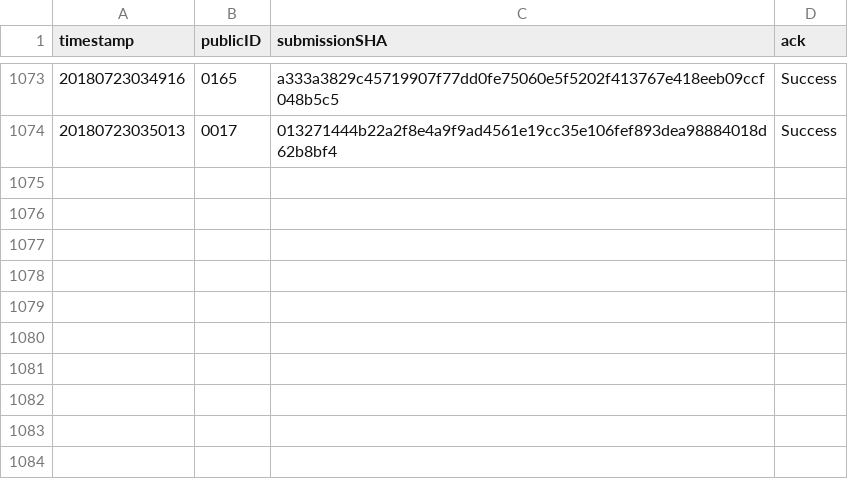
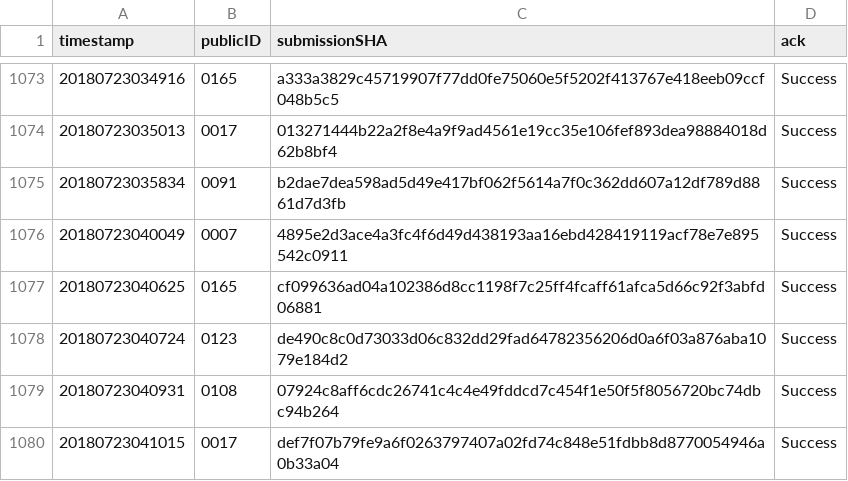
Before and after one commit to icfpcontest2018/icfpcontest2018.github.io, a CSV file: _data/submission_acks.csv, drawn as a sheet; only a part is shown, gaps mark what is left out.

Commit message:
Update submission_acks.

```diff
--- a/_data/submission_acks.csv
+++ b/_data/submission_acks.csv
@@ -1074 +1074,7 @@ timestamp,publicID,submissionSHA,ack
 20180723035013,0017,013271444b22a2f8e4a9f9ad4561e19cc35e106fef893dea98884018d62b8bf4,"Success"
+20180723035834,0091,b2dae7dea598ad5d49e417bf062f5614a7f0c362dd607a12df789d8861d7d3fb,"Success"
+20180723040049,0007,4895e2d3ace4a3fc4f6d49d438193aa16ebd428419119acf78e7e895542c0911,"Success"
+20180723040625,0165,cf099636ad04a102386d8cc1198f7c25ff4fcaff61afca5d66c92f3abfd06881,"Success"
+20180723040724,0123,de490c8c0d73033d06c832dd29fad64782356206d0a6f03a876aba1079e184d2,"Success"
+20180723040931,0108,07924c8aff6cdc26741c4c4e49fddcd7c454f1e50f5f8056720bc74dbc94b264,"Success"
+20180723041015,0017,def7f07b79fe9a6f0263797407a02fd74c848e51fdbb8d8770054946a0b33a04,"Success"
```
